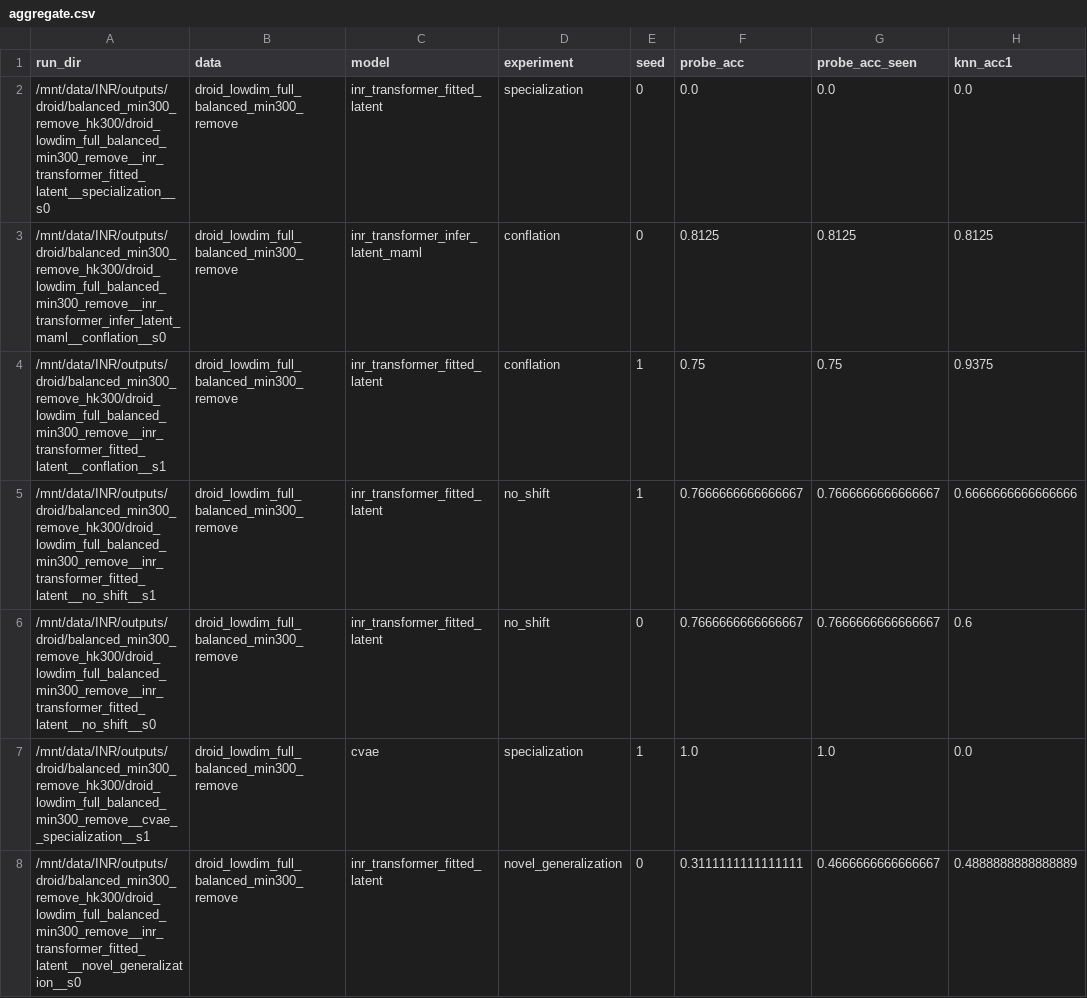
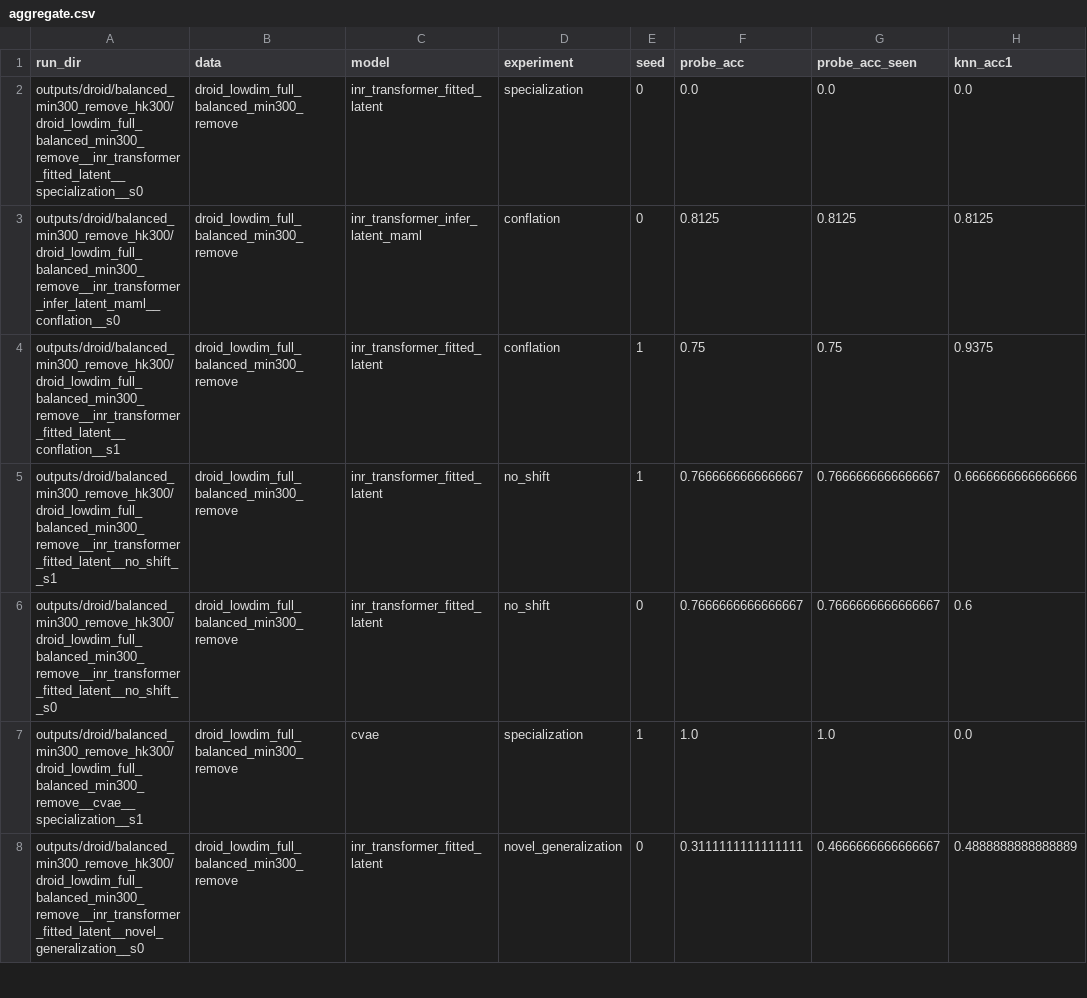
Before and after one commit to andrewkang12345/policyINR, a CSV file: outputs/droid/balanced_min300_remove_hk300/aggregate.csv, drawn as a sheet; only a part is shown; the diff covers the shown part only; the diff names each change by its address in the sheet, - before the commit and + after, or states it on an @@ line.

```diff
--- a/outputs/droid/balanced_min300_remove_hk300/aggregate.csv
+++ b/outputs/droid/balanced_min300_remove_hk300/aggregate.csv
-A2 (run_dir): /mnt/data/INR/outputs/droid/balanced_min300_remove_hk300/droid_lowdim_full_balanced_min300_remove__inr_transformer_fitted_latent__specialization__s0
+A2 (run_dir): outputs/droid/balanced_min300_remove_hk300/droid_lowdim_full_balanced_min300_remove__inr_transformer_fitted_latent__specialization__s0
-A3 (run_dir): /mnt/data/INR/outputs/droid/balanced_min300_remove_hk300/droid_lowdim_full_balanced_min300_remove__inr_transformer_infer_latent_maml__conflation__s0
+A3 (run_dir): outputs/droid/balanced_min300_remove_hk300/droid_lowdim_full_balanced_min300_remove__inr_transformer_infer_latent_maml__conflation__s0
-A4 (run_dir): /mnt/data/INR/outputs/droid/balanced_min300_remove_hk300/droid_lowdim_full_balanced_min300_remove__inr_transformer_fitted_latent__conflation__s1
+A4 (run_dir): outputs/droid/balanced_min300_remove_hk300/droid_lowdim_full_balanced_min300_remove__inr_transformer_fitted_latent__conflation__s1
-A5 (run_dir): /mnt/data/INR/outputs/droid/balanced_min300_remove_hk300/droid_lowdim_full_balanced_min300_remove__inr_transformer_fitted_latent__no_shift__s1
+A5 (run_dir): outputs/droid/balanced_min300_remove_hk300/droid_lowdim_full_balanced_min300_remove__inr_transformer_fitted_latent__no_shift__s1
-A6 (run_dir): /mnt/data/INR/outputs/droid/balanced_min300_remove_hk300/droid_lowdim_full_balanced_min300_remove__inr_transformer_fitted_latent__no_shift__s0
+A6 (run_dir): outputs/droid/balanced_min300_remove_hk300/droid_lowdim_full_balanced_min300_remove__inr_transformer_fitted_latent__no_shift__s0
-A7 (run_dir): /mnt/data/INR/outputs/droid/balanced_min300_remove_hk300/droid_lowdim_full_balanced_min300_remove__cvae__specialization__s1
+A7 (run_dir): outputs/droid/balanced_min300_remove_hk300/droid_lowdim_full_balanced_min300_remove__cvae__specialization__s1
-A8 (run_dir): /mnt/data/INR/outputs/droid/balanced_min300_remove_hk300/droid_lowdim_full_balanced_min300_remove__inr_transformer_fitted_latent__novel_generalization__s0
+A8 (run_dir): outputs/droid/balanced_min300_remove_hk300/droid_lowdim_full_balanced_min300_remove__inr_transformer_fitted_latent__novel_generalization__s0
```
Also changed, not shown: 121 edited cells elsewhere in this file, outputs/fastf1/uncapped_full_suite/aggregate.csv, outputs/lichess/2x_hk240/aggregate.csv, 29 other files.
